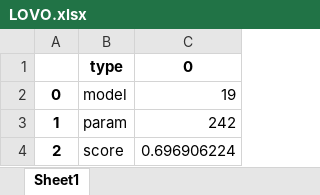
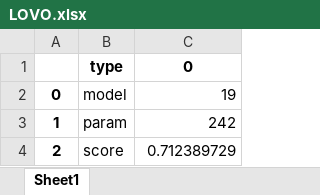
Before and after one commit to mosenco/CUSUMMO, an Excel workbook: outputFile/LOVO.xlsx, sheet Sheet1, drawn as a sheet; values as stored, in another font and other column widths than the file's, no borders; the diff names each change by its address in the sheet, - before the commit and + after, or states it on an @@ line.

```diff
--- a/outputFile/LOVO.xlsx (sheet Sheet1)
+++ b/outputFile/LOVO.xlsx (sheet Sheet1)
-C4: 0.696906224
+C4: 0.712389729
```
Also changed, not shown: outputFile/LODO.xlsx, 2 other files.
